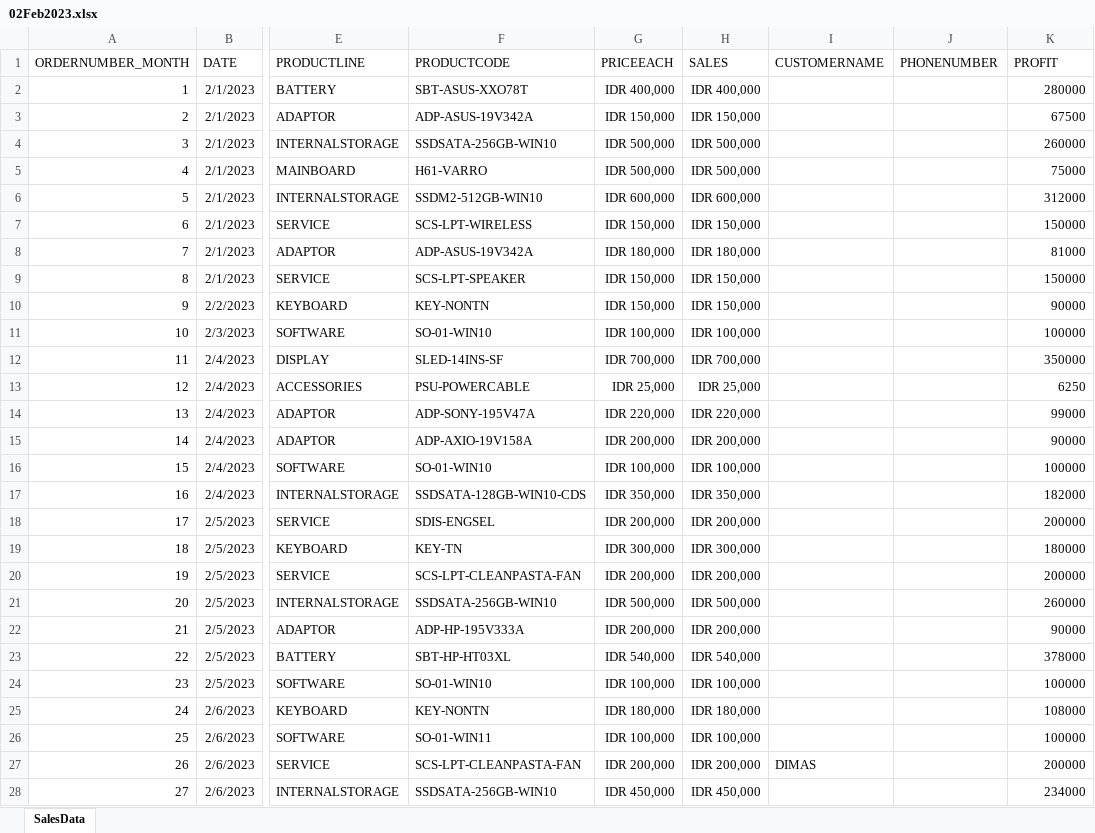
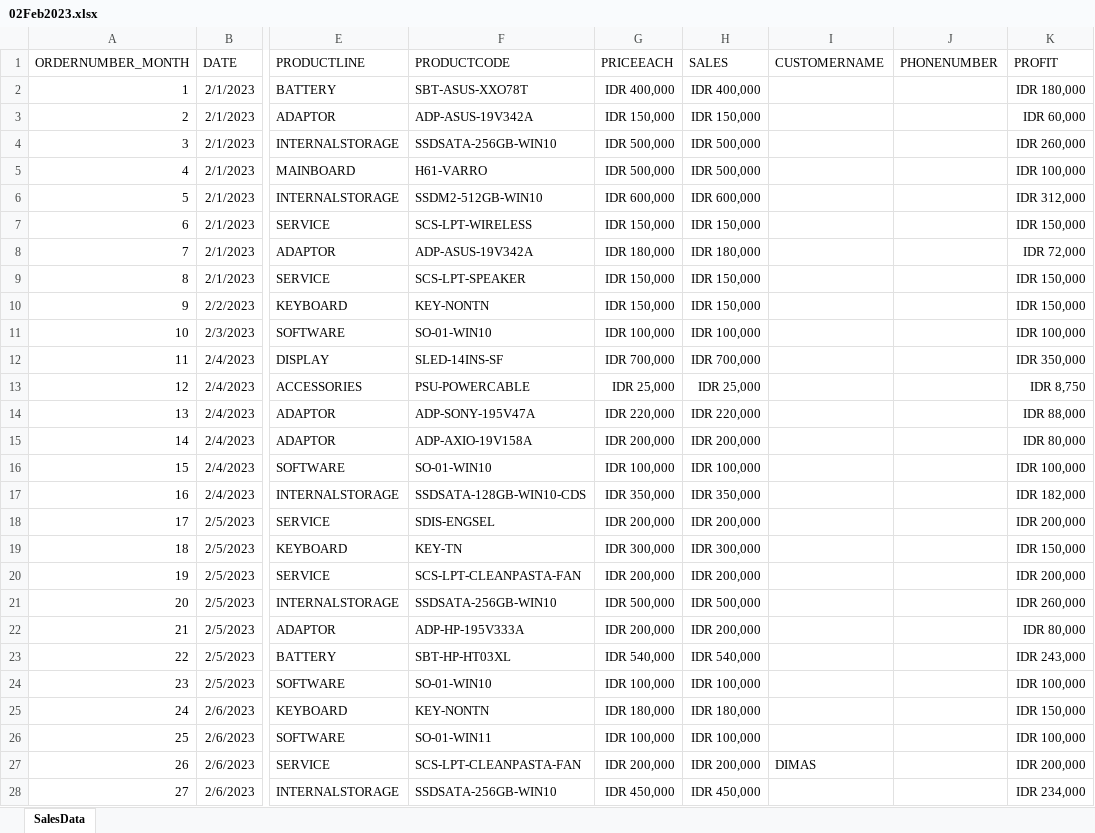
Before and after one commit to PhillbertNevinEmmanuel/ServiceCentreSalesAnalysis, an Excel workbook: Sales Data 2023/02Feb2023.xlsx, sheet SalesData, drawn as a sheet; only a part is shown, gaps mark what is left out; values as stored, in another font and other column widths than the file's, no borders; the diff covers the shown part only; the diff names each change by its address in the sheet, - before the commit and + after, or states it on an @@ line.

```diff
--- a/Sales Data 2023/02Feb2023.xlsx (sheet SalesData)
+++ b/Sales Data 2023/02Feb2023.xlsx (sheet SalesData)
-K2 (PROFIT): 280000
+K2 (PROFIT): IDR 180,000
-K3 (PROFIT): 67500
+K3 (PROFIT): IDR 60,000
-K4 (PROFIT): 260000
+K4 (PROFIT): IDR 260,000
-K5 (PROFIT): 75000
+K5 (PROFIT): IDR 100,000
-K6 (PROFIT): 312000
+K6 (PROFIT): IDR 312,000
-K7 (PROFIT): 150000
+K7 (PROFIT): IDR 150,000
-K8 (PROFIT): 81000
+K8 (PROFIT): IDR 72,000
-K9 (PROFIT): 150000
+K9 (PROFIT): IDR 150,000
-K10 (PROFIT): 90000
+K10 (PROFIT): IDR 150,000
-K11 (PROFIT): 100000
+K11 (PROFIT): IDR 100,000
-K12 (PROFIT): 350000
+K12 (PROFIT): IDR 350,000
-K13 (PROFIT): 6250
+K13 (PROFIT): IDR 8,750
-K14 (PROFIT): 99000
+K14 (PROFIT): IDR 88,000
-K15 (PROFIT): 90000
+K15 (PROFIT): IDR 80,000
-K16 (PROFIT): 100000
+K16 (PROFIT): IDR 100,000
-K17 (PROFIT): 182000
+K17 (PROFIT): IDR 182,000
-K18 (PROFIT): 200000
+K18 (PROFIT): IDR 200,000
-K19 (PROFIT): 180000
+K19 (PROFIT): IDR 150,000
-K20 (PROFIT): 200000
+K20 (PROFIT): IDR 200,000
-K21 (PROFIT): 260000
+K21 (PROFIT): IDR 260,000
-K22 (PROFIT): 90000
+K22 (PROFIT): IDR 80,000
-K23 (PROFIT): 378000
+K23 (PROFIT): IDR 243,000
-K24 (PROFIT): 100000
+K24 (PROFIT): IDR 100,000
-K25 (PROFIT): 108000
+K25 (PROFIT): IDR 150,000
-K26 (PROFIT): 100000
+K26 (PROFIT): IDR 100,000
-K27 (PROFIT): 200000
+K27 (PROFIT): IDR 200,000
-K28 (PROFIT): 234000
+K28 (PROFIT): IDR 234,000
```
Also changed, not shown: 107 edited cells elsewhere in this sheet, Sales Data 2023/01Jan2023.xlsx, Sales Data 2023/03Mar2023.xlsx, 3 other files.
